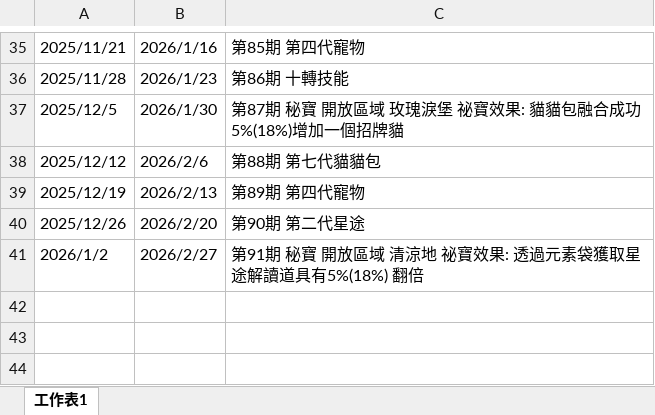
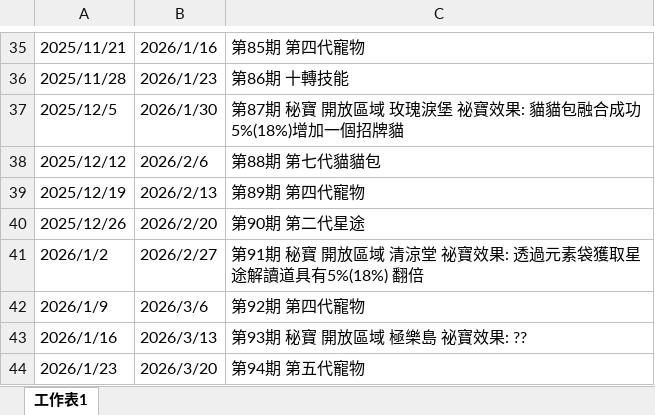
Before and after one commit to joey12020323/LetsGoMuffinV2, an Excel workbook: data/schedule.xlsx, sheet 工作表1, drawn as a sheet; only a part is shown, gaps mark what is left out; values as stored, in another font and other column widths than the file's, no borders; the diff names each change by its address in the sheet, - before the commit and + after, or states it on an @@ line.

```diff
--- a/data/schedule.xlsx (sheet 工作表1)
+++ b/data/schedule.xlsx (sheet 工作表1)
-C41: …域 清涼地 祕寶效…
+C41: …域 清涼堂 祕寶效…
+row 42: 2026/1/9 | 2026/3/6 | 第92期 第四代寵物
+row 43: 2026/1/16 | 2026/3/13 | 第93期 秘寶 開放區域 極樂島 祕寶效果: ??
+row 44: 2026/1/23 | 2026/3/20 | 第94期 第五代寵物
```
Also changed, not shown: data/Activity.xlsx.
